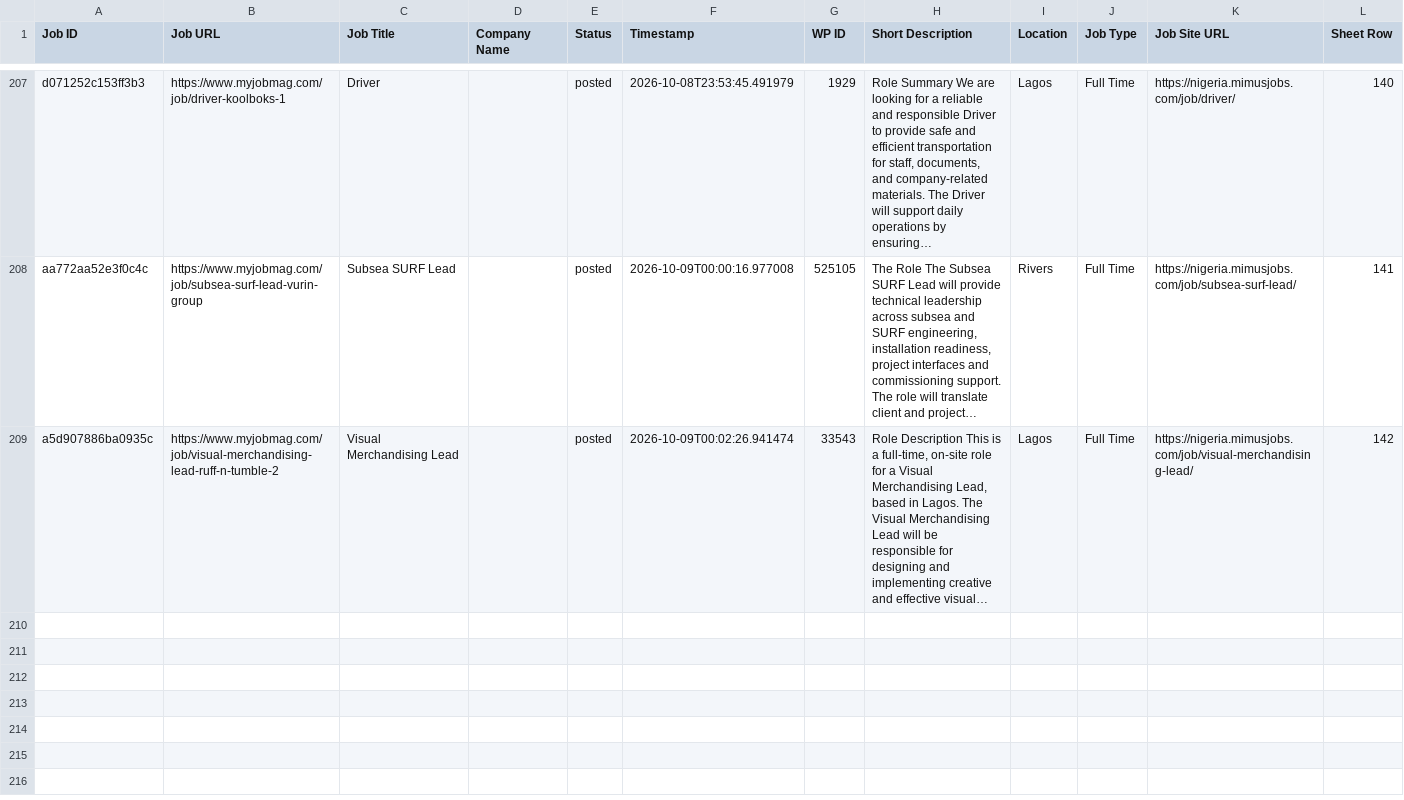
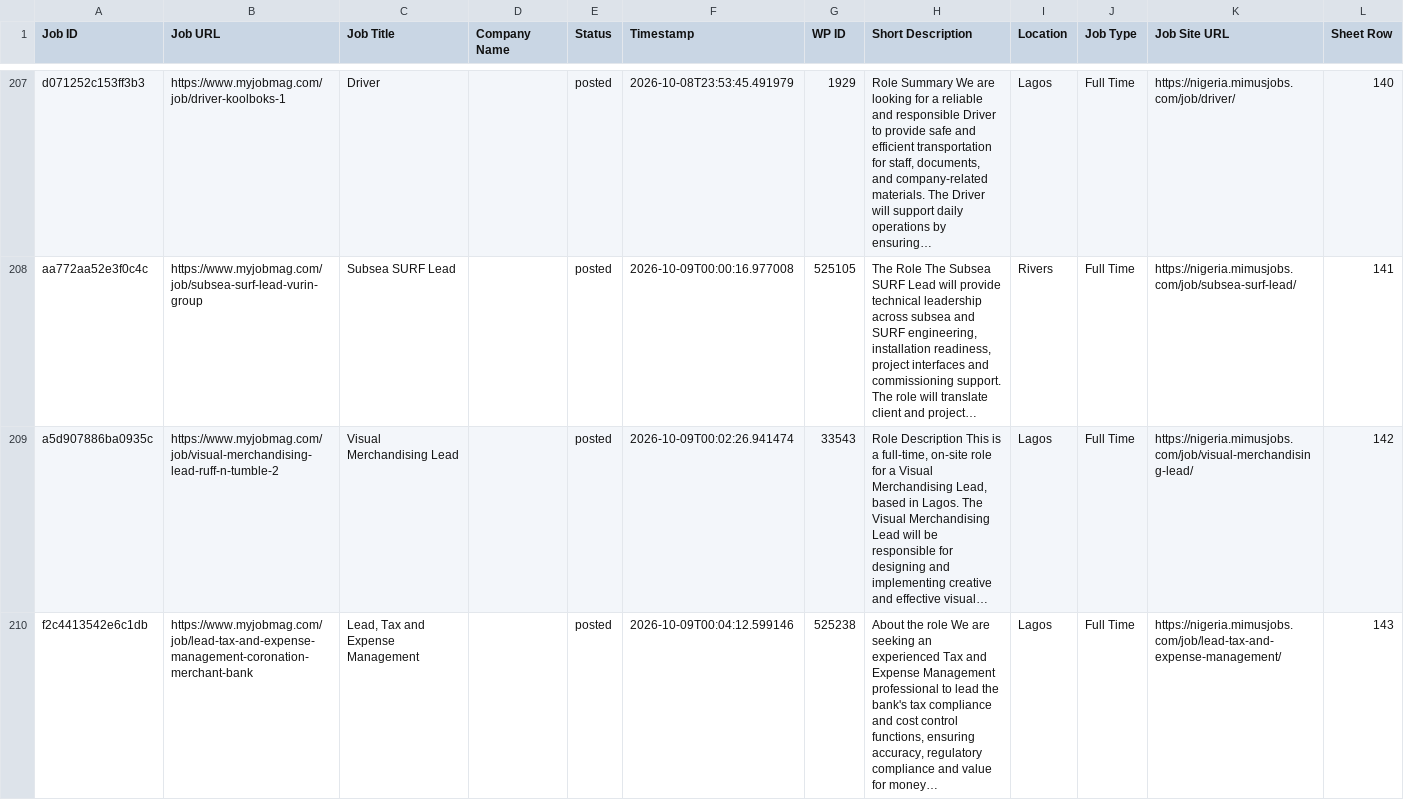
Before and after one commit to projectfetcher/ng, a CSV file: processed_jobs_nigeria.csv, drawn as a sheet; only a part is shown, gaps mark what is left out; the diff names each change by its address in the sheet, - before the commit and + after, or states it on an @@ line.

```diff
--- a/processed_jobs_nigeria.csv
+++ b/processed_jobs_nigeria.csv
+row 210: f2c4413542e6c1db | https://www.myjobmag.com/job/lead-tax-and-expense-management-coronation-merchant-bank | Lead, Tax and Expense Management |  | posted | 2026-10-09T00:04:12.599146 | 525238 | About the role We are seeking an experienced Tax and Expense Management professional to lead the bank's tax compliance and cost control functions, ensuring accuracy, regulatory compliance and value for money… | Lagos | Full Time | https://nigeria.mimusjobs.com/job/lead-tax-and-expense-management/ | 143
```
